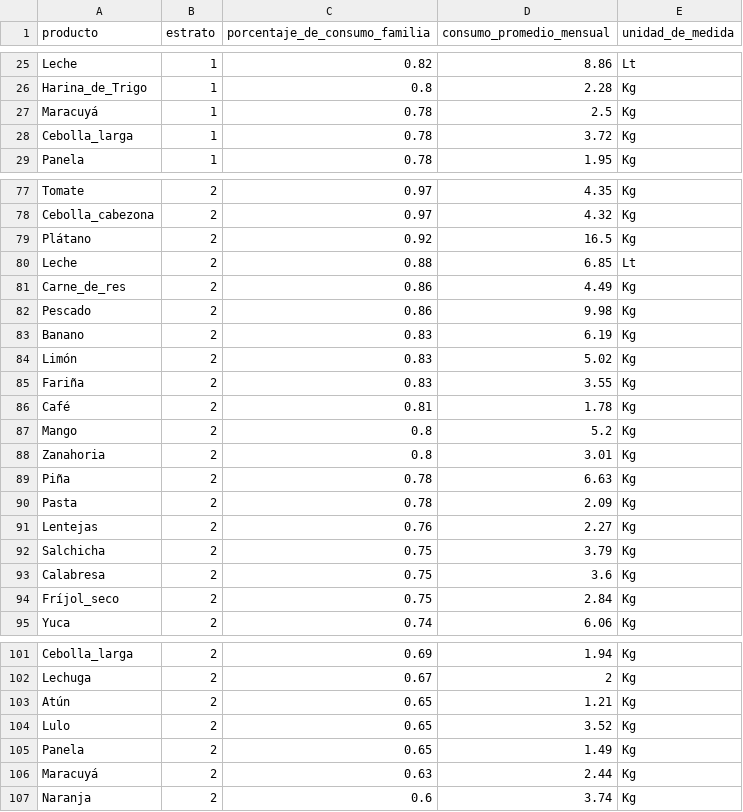
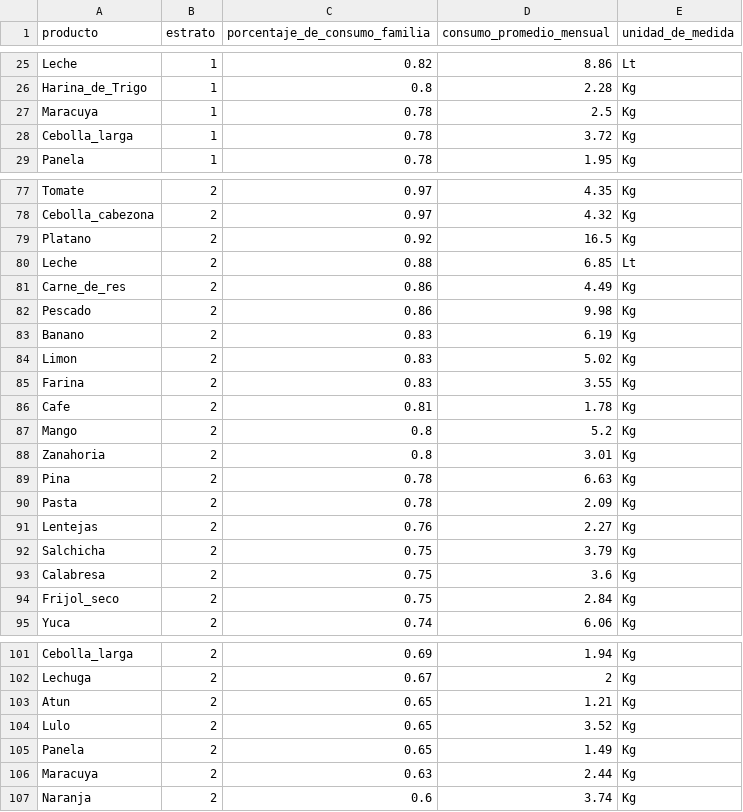
Before and after one commit to Jarevalo-Ram/ANOVA, a CSV file: Libro2.csv, drawn as a sheet; only a part is shown, gaps mark what is left out; the diff covers the shown part only.

```diff
--- a/Libro2.csv
+++ b/Libro2.csv
@@ -26,3 +26,3 @@ Leche,1,0.82,8.86,Lt
 Harina_de_Trigo,1,0.8,2.28,Kg
-Maracuyá,1,0.78,2.5,Kg
+Maracuya,1,0.78,2.5,Kg
 Cebolla_larga,1,0.78,3.72,Kg
@@ -78,3 +78,3 @@ Tomate,2,0.97,4.35,Kg
 Cebolla_cabezona,2,0.97,4.32,Kg
-Plátano,2,0.92,16.5,Kg
+Platano,2,0.92,16.5,Kg
 Leche,2,0.88,6.85,Lt
@@ -83,8 +83,8 @@ Pescado,2,0.86,9.98,Kg
 Banano,2,0.83,6.19,Kg
-Limón,2,0.83,5.02,Kg
-Fariña,2,0.83,3.55,Kg
-Café,2,0.81,1.78,Kg
+Limon,2,0.83,5.02,Kg
+Farina,2,0.83,3.55,Kg
+Cafe,2,0.81,1.78,Kg
 Mango,2,0.8,5.2,Kg
 Zanahoria,2,0.8,3.01,Kg
-Piña,2,0.78,6.63,Kg
+Pina,2,0.78,6.63,Kg
 Pasta,2,0.78,2.09,Kg
@@ -93,3 +93,3 @@ Salchicha,2,0.75,3.79,Kg
 Calabresa,2,0.75,3.6,Kg
-Fríjol_seco,2,0.75,2.84,Kg
+Frijol_seco,2,0.75,2.84,Kg
 Yuca,2,0.74,6.06,Kg
@@ -102,6 +102,6 @@ Cebolla_larga,2,0.69,1.94,Kg
 Lechuga,2,0.67,2,Kg
-Atún,2,0.65,1.21,Kg
+Atun,2,0.65,1.21,Kg
 Lulo,2,0.65,3.52,Kg
 Panela,2,0.65,1.49,Kg
-Maracuyá,2,0.63,2.44,Kg
+Maracuya,2,0.63,2.44,Kg
 Naranja,2,0.6,3.74,Kg
```
Also changed, not shown: 16 edited cells elsewhere in this file.
